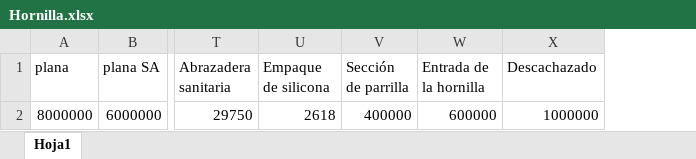
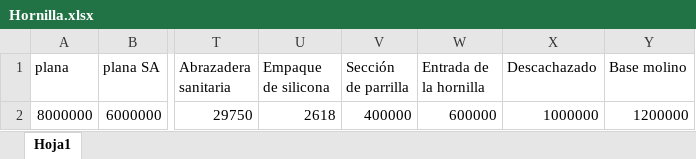
Before and after one commit to HenryHdez/Sistema_Experto, an Excel workbook: Aplicacion_Sistema_Experto/Sitio_WEB/static/Costos/Hornilla.xlsx, sheet Hoja1, drawn as a sheet; only a part is shown, gaps mark what is left out; values as stored, in another font and other column widths than the file's, no borders; the diff names each change by its address in the sheet, - before the commit and + after, or states it on an @@ line.

```diff
--- a/Aplicacion_Sistema_Experto/Sitio_WEB/static/Costos/Hornilla.xlsx (sheet Hoja1)
+++ b/Aplicacion_Sistema_Experto/Sitio_WEB/static/Costos/Hornilla.xlsx (sheet Hoja1)
+column Y (Base molino), row 2: 1200000
```
Also changed, not shown: Aplicacion_Sistema_Experto/Sitio_WEB/static/Graficas/Temp6.xlsx, Documentos guia/Diseño2.xlsm, 23 other files.
